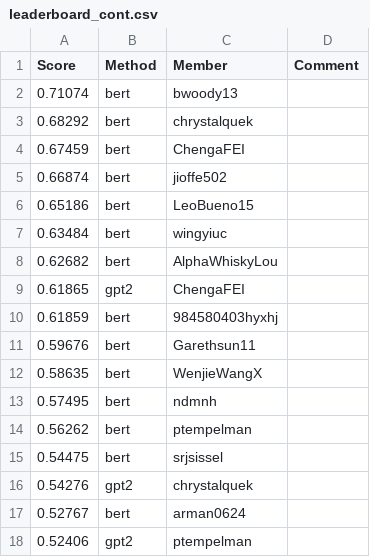
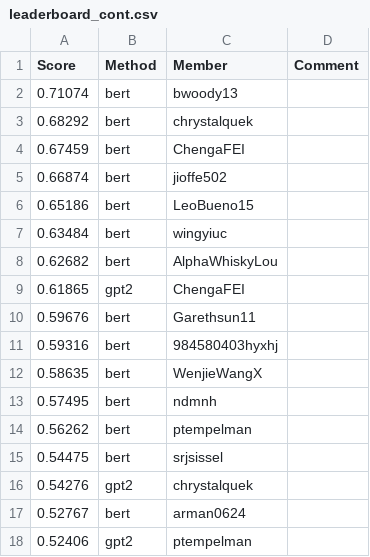
Before and after one commit to cornell-cs5740-sp24/leaderboards, a CSV file: a3/leaderboard_cont.csv, drawn as a sheet; only a part is shown.

Commit message:
Leaderboard Update

```diff
--- a/a3/leaderboard_cont.csv
+++ b/a3/leaderboard_cont.csv
@@ -9,4 +9,4 @@ Score,Method,Member,Comment
 0.61865,gpt2,ChengaFEI,
-0.61859,bert,984580403hyxhj,
 0.59676,bert,Garethsun11,
+0.59316,bert,984580403hyxhj,
 0.58635,bert,WenjieWangX,
```
